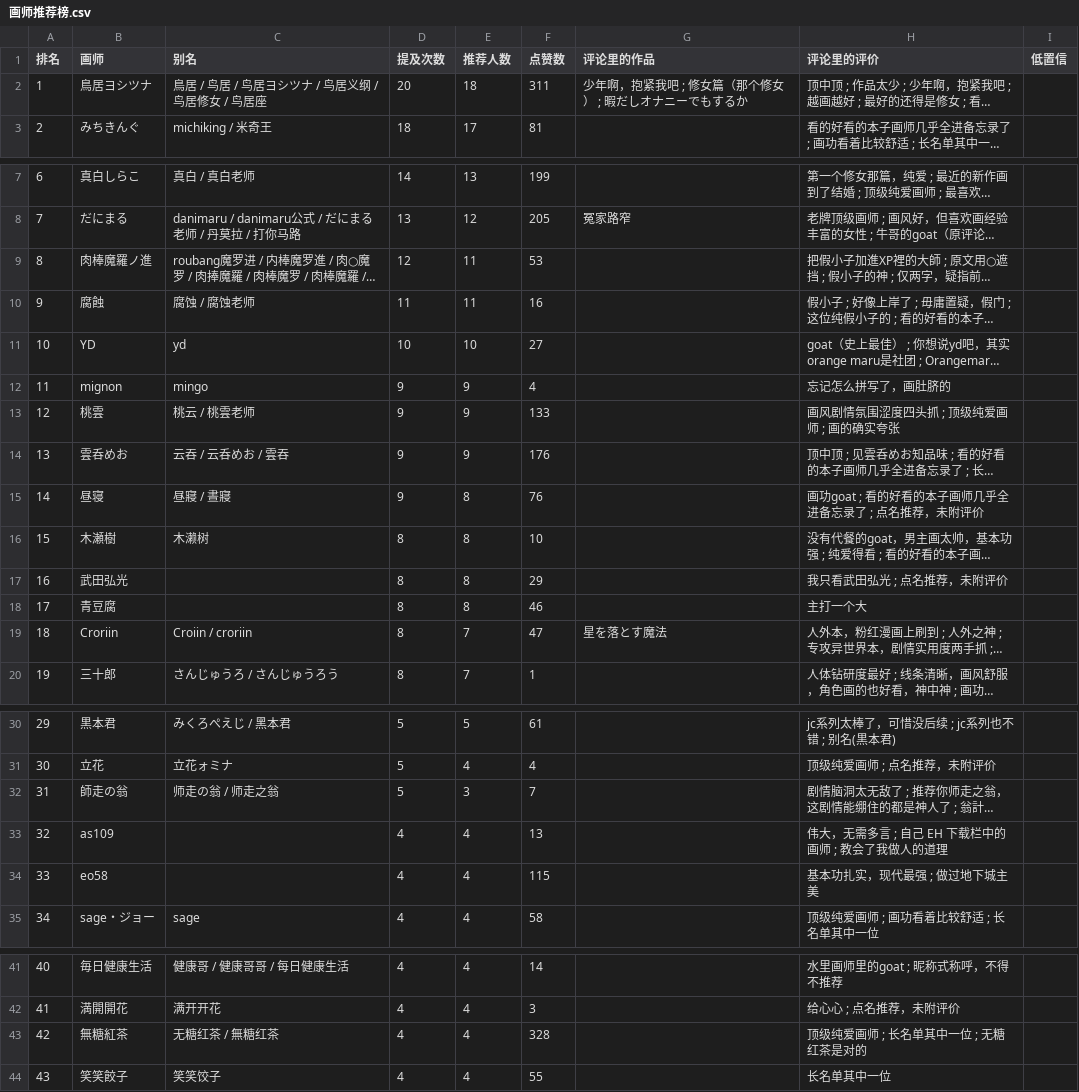
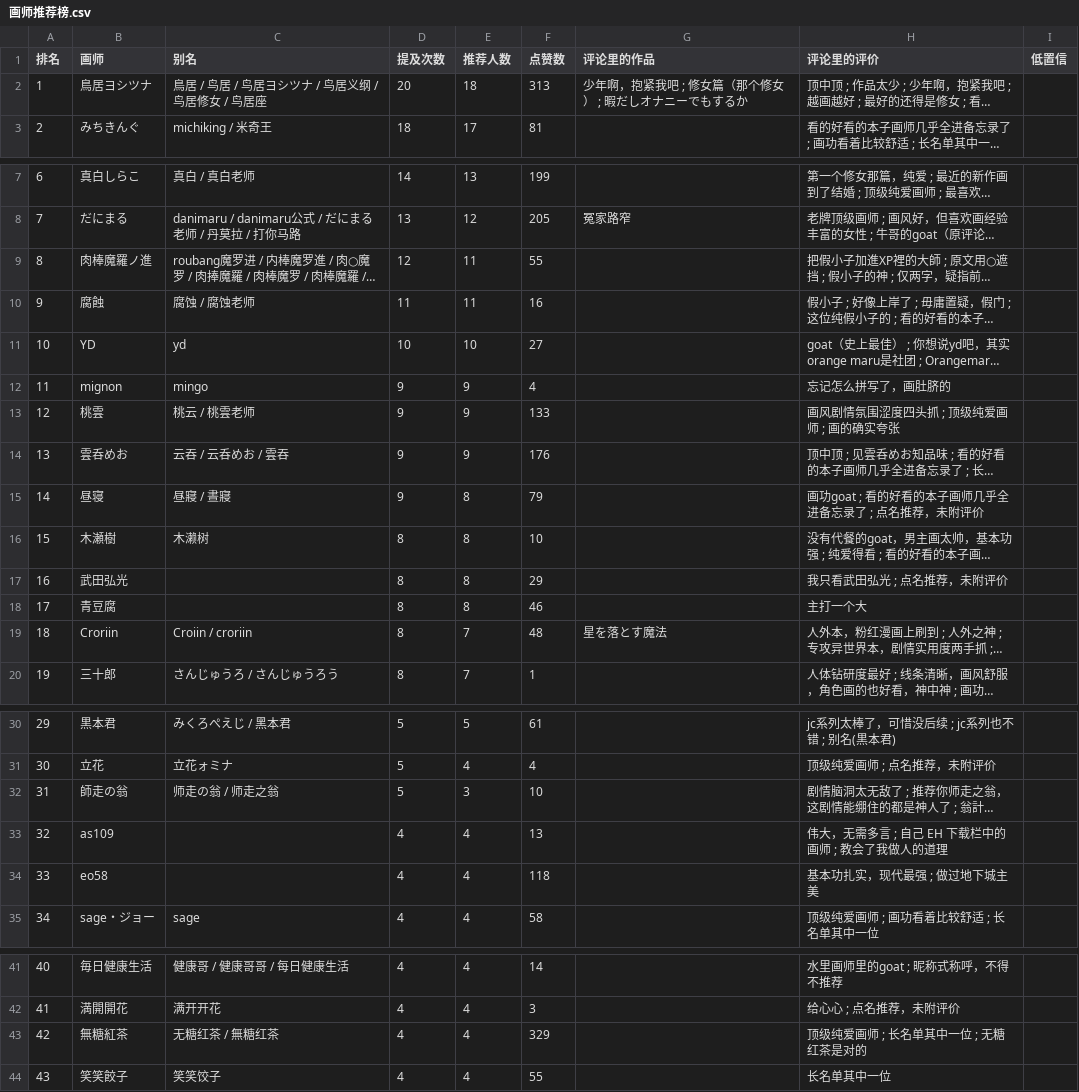
Before and after one commit to me1dlinger/bili-painter-recs, a CSV file: 画师推荐榜.csv, drawn as a sheet; only a part is shown, gaps mark what is left out; long unchanged cells end in …; the diff covers the shown part only; the diff names each change by its address in the sheet, - before the commit and + after, or states it on an @@ line.

Commit message:
data: 更新评论区画师数据 2026-11-04 21:01

```diff
--- a/画师推荐榜.csv
+++ b/画师推荐榜.csv
-F2 (点赞数): 311
+F2 (点赞数): 313
-F9 (点赞数): 53
+F9 (点赞数): 55
-F15 (点赞数): 76
+F15 (点赞数): 79
-F19 (点赞数): 47
+F19 (点赞数): 48
-F32 (点赞数): 7
+F32 (点赞数): 10
-F34 (点赞数): 115
+F34 (点赞数): 118
-F43 (点赞数): 328
+F43 (点赞数): 329
```
Also changed, not shown: 3 edited cells elsewhere in this file, 8 other files.
